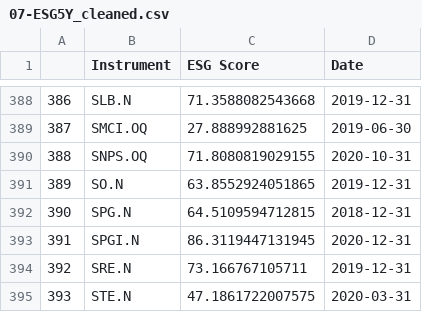
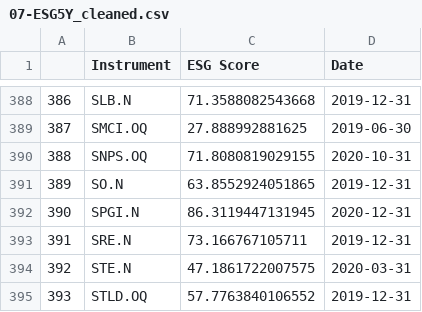
Before and after one commit to fynluk/Beyond_The_Deal, a CSV file: Final/Data/07-ESG5Y_cleaned.csv, drawn as a sheet; only a part is shown, gaps mark what is left out; the shorter side is filled out with more unchanged rows; removed rows and columns are numbered as before the commit, all else as after; the diff names each change by its address in the sheet, - before the commit and + after, or states it on an @@ line.

```diff
--- a/Final/Data/07-ESG5Y_cleaned.csv
+++ b/Final/Data/07-ESG5Y_cleaned.csv
-row 392: 390 | SPG.N | 64.5109594712815 | 2018-12-31
@@ column A renumbered from row 392 down @@
```
Also changed, not shown: Final/Data/06-Prices5Y_cleaned.csv, Final/Data/10-Returns5Y.csv, 1 other file.
